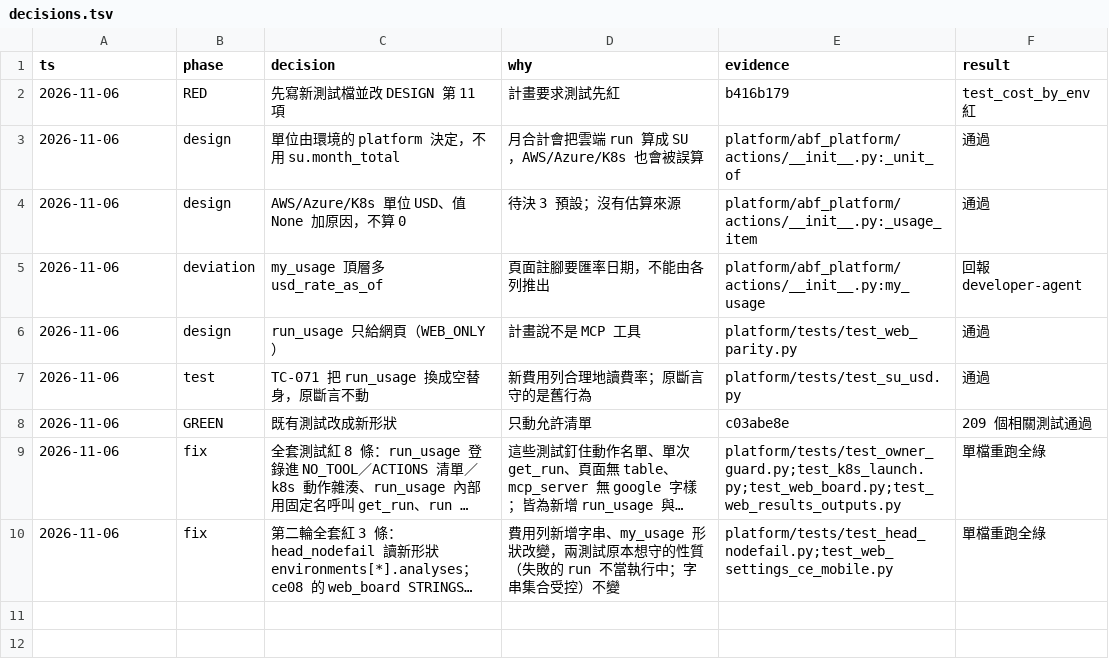
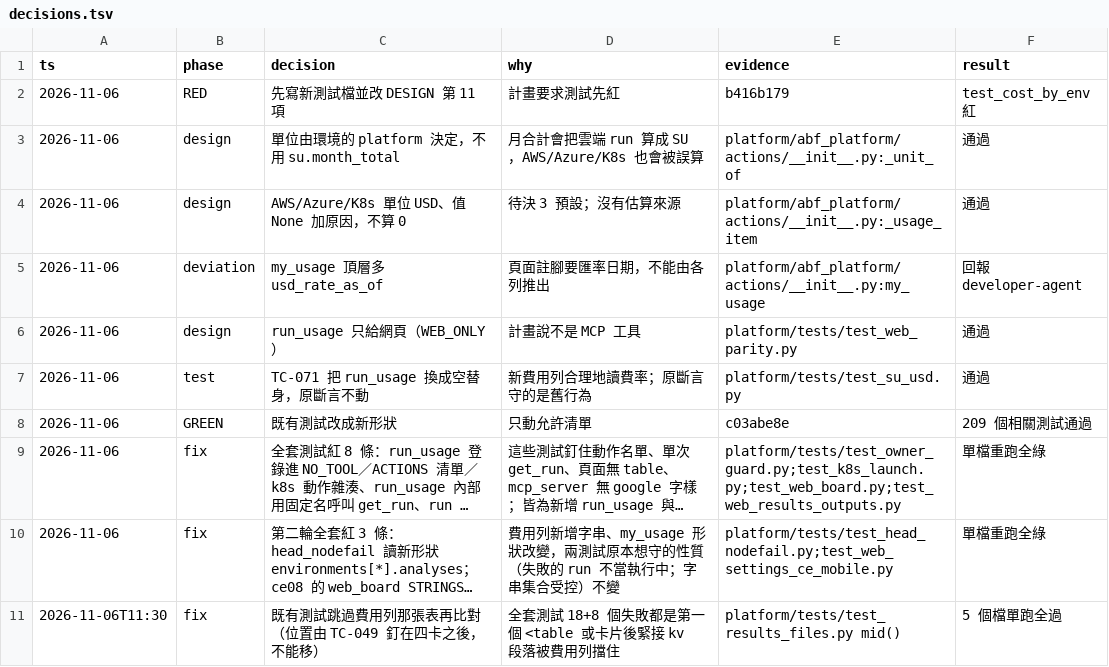
Before and after one commit to zhshie/agentic-bioflow_v2, a TSV file: specs/cost-page-by-environment/decisions.tsv, drawn as a sheet; long unchanged cells end in …; the diff names each change by its address in the sheet, - before the commit and + after, or states it on an @@ line.

```diff
--- a/specs/cost-page-by-environment/decisions.tsv
+++ b/specs/cost-page-by-environment/decisions.tsv
+row 11: 2026-11-06T11:30 | fix | 既有測試跳過費用列那張表再比對（位置由 TC-049 釘在四卡之後，不能移） | 全套測試 18+8 個失敗都是第一個 <table 或卡片後緊接 kv 段落被費用列擋住 | platform/tests/test_results_files.py mid() | 5 個檔單跑全過
```
Also changed, not shown: 3 other files.
